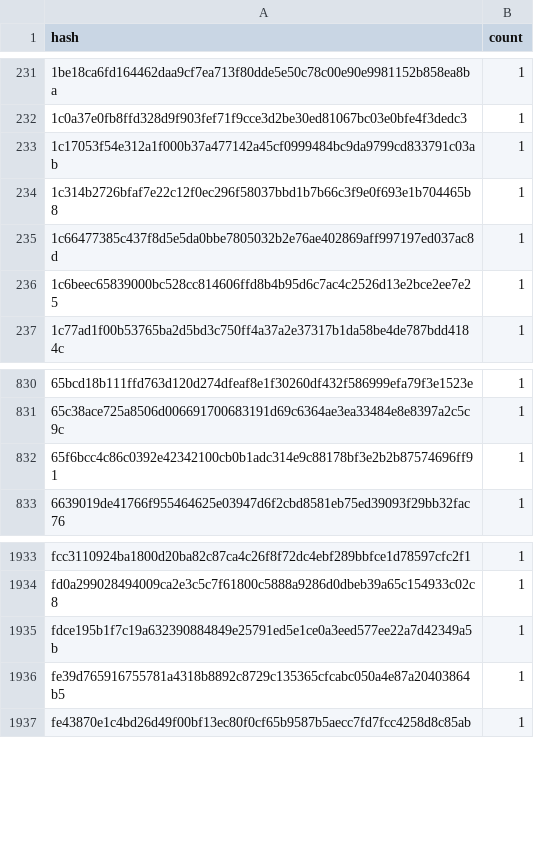
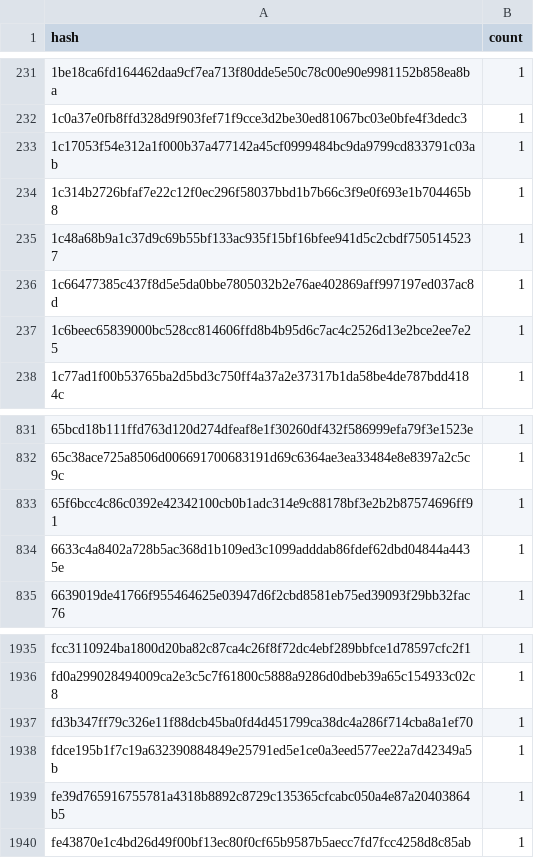
Before and after one commit to stellar-experimental/contract-wasms, a CSV file: analysis/dupe-code.csv, drawn as a sheet; only a part is shown, gaps mark what is left out; the diff names each change by its address in the sheet, - before the commit and + after, or states it on an @@ line.

```diff
--- a/analysis/dupe-code.csv
+++ b/analysis/dupe-code.csv
+row 235: 1c48a68b9a1c37d9c69b55bf133ac935f15bf16bfee941d5c2cbdf7505145237 | 1
+row 834: 6633c4a8402a728b5ac368d1b109ed3c1099adddab86fdef62dbd04844a4435e | 1
+row 1937: fd3b347ff79c326e11f88dcb45ba0fd4d451799ca38dc4a286f714cba8a1ef70 | 1
```
Also changed, not shown: analysis/dupe-sections.csv, analysis/dupe-specs.csv, 25 other files.
